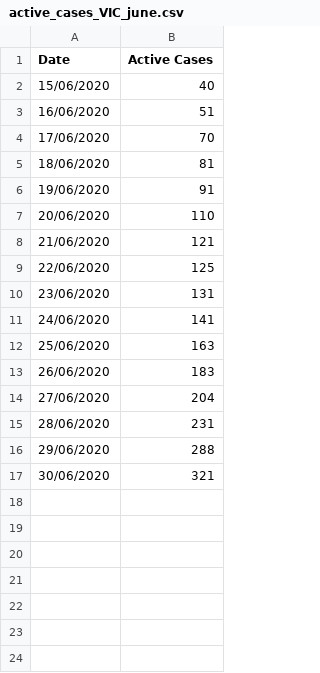
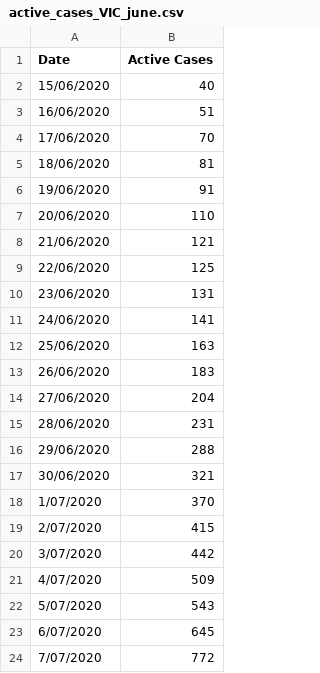
Before and after one commit to CormacCollins/Covid_Exploration_and_Modelling, a CSV file: active_cases_VIC_june.csv, drawn as a sheet; the diff names each change by its address in the sheet, - before the commit and + after, or states it on an @@ line.

Commit message:
Added new VIC data and re-compiled

```diff
--- a/active_cases_VIC_june.csv
+++ b/active_cases_VIC_june.csv
+row 18: 1/07/2020 | 370
+row 19: 2/07/2020 | 415
+row 20: 3/07/2020 | 442
+row 21: 4/07/2020 | 509
+row 22: 5/07/2020 | 543
+row 23: 6/07/2020 | 645
+row 24: 7/07/2020 | 772
```
Also changed, not shown: 1 other file.
